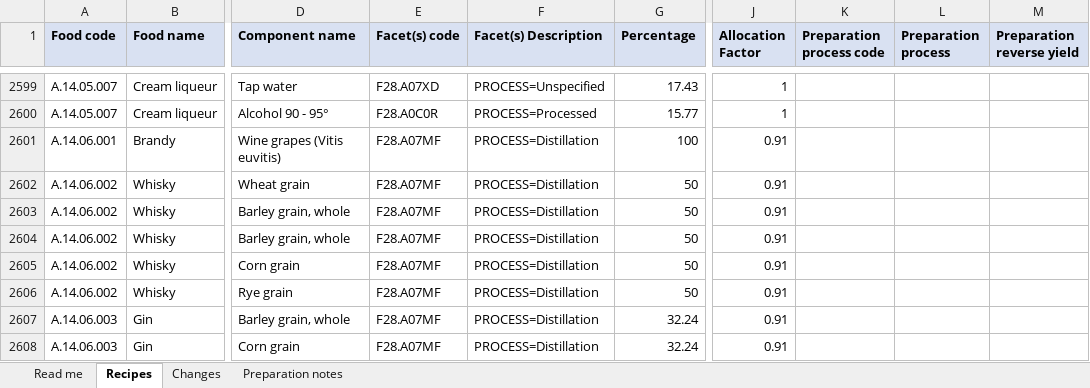
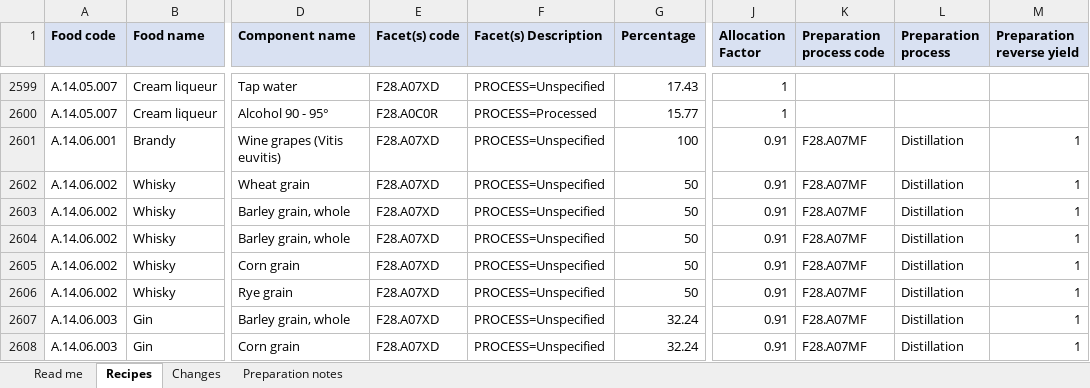
Before and after one commit to SLU-foodsystems/safad, an Excel workbook: data-preprocessing/input-files/SAFAD INTERNAL IP Recipes.xlsx, sheet Recipes, drawn as a sheet; only a part is shown, gaps mark what is left out; values as stored, in another font and other column widths than the file's, no borders; the diff covers the shown part only; the diff names each change by its address in the sheet, - before the commit and + after, or states it on an @@ line.

Commit message:
Update energy values for process distillation

```diff
--- a/data-preprocessing/input-files/SAFAD INTERNAL IP Recipes.xlsx (sheet Recipes)
+++ b/data-preprocessing/input-files/SAFAD INTERNAL IP Recipes.xlsx (sheet Recipes)
-E2601:E2608 (Facet(s) code): F28.A07MF
+E2601:E2608 (Facet(s) code): F28.A07XD
-F2601:F2608 (Facet(s) Description): PROCESS=Distillation
+F2601:F2608 (Facet(s) Description): PROCESS=Unspecified
-K2601:K2608 (Preparation process code): (empty)
+K2601:K2608 (Preparation process code): F28.A07MF
-L2601:L2608 (Preparation process): (empty)
+L2601:L2608 (Preparation process): Distillation
-M2601:M2608 (Preparation reverse yield): (empty)
+M2601:M2608 (Preparation reverse yield): 1
```
Also changed, not shown: 1 added row and 431 edited cells elsewhere in this sheet, sheet Preparation notes, sheet Changes, sheet Read me, data-preprocessing/input-files/SAFAD INTERNAL IP Energy processing.xlsx.
